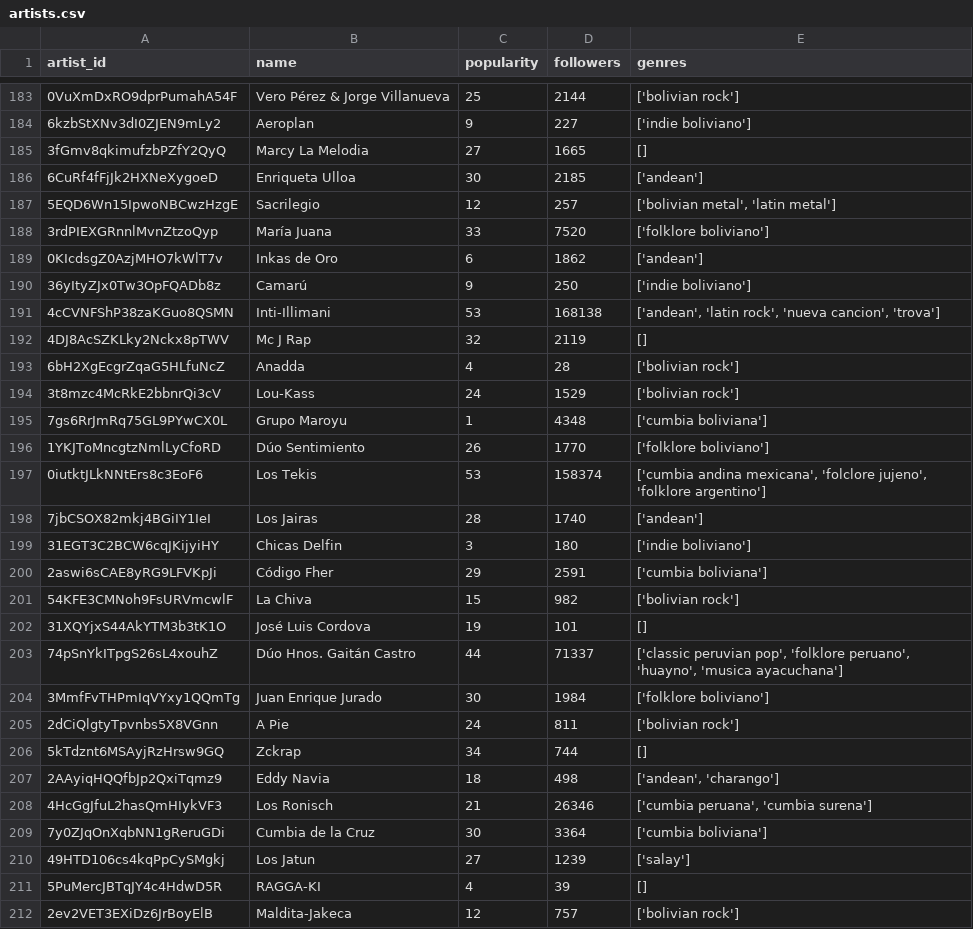
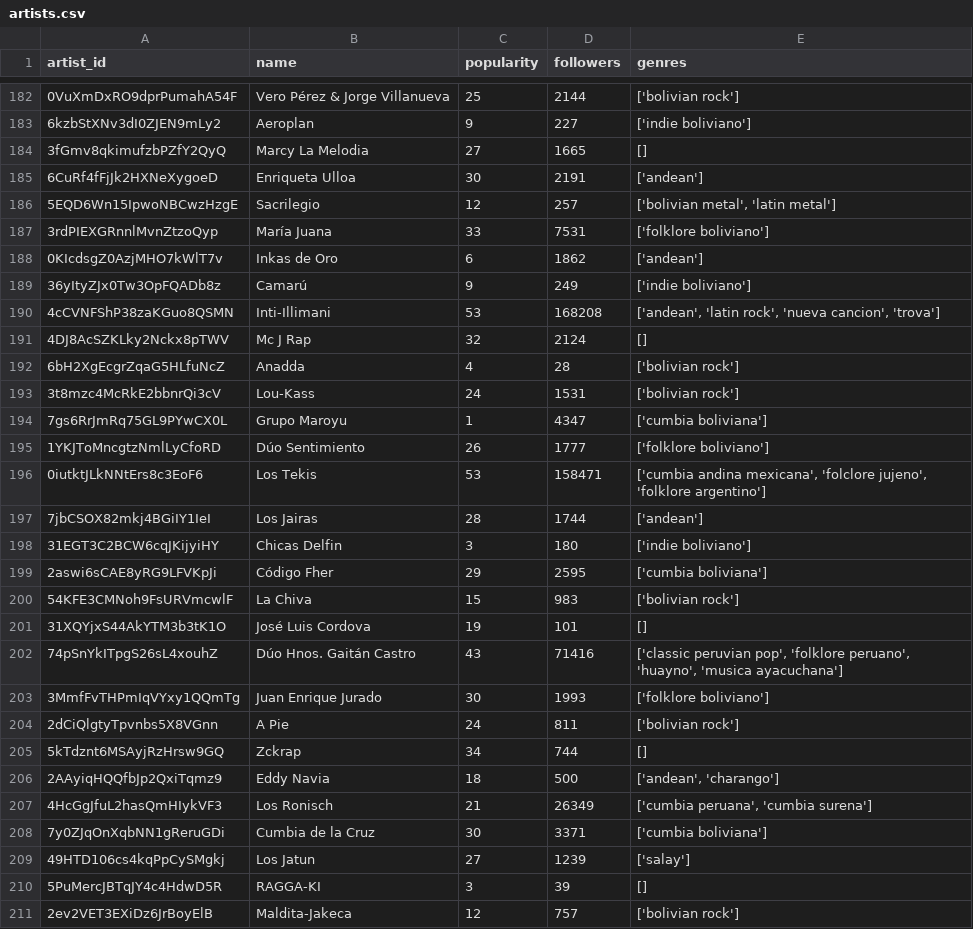
Before and after one commit to leanguardia/bolivian-music, a CSV file: data/artists.csv, drawn as a sheet; only a part is shown, gaps mark what is left out; the diff covers the shown part only.

```diff
--- a/data/artists.csv
+++ b/data/artists.csv
@@ -185,28 +184,28 @@ artist_id,name,popularity,followers,genres
 3fGmv8qkimufzbPZfY2QyQ,Marcy La Melodia,27,1665,[]
-6CuRf4fFjJk2HXNeXygoeD,Enriqueta Ulloa,30,2185,['andean']
+6CuRf4fFjJk2HXNeXygoeD,Enriqueta Ulloa,30,2191,['andean']
 5EQD6Wn15IpwoNBCwzHzgE,Sacrilegio,12,257,"['bolivian metal', 'latin metal']"
-3rdPIEXGRnnlMvnZtzoQyp,María Juana,33,7520,['folklore boliviano']
+3rdPIEXGRnnlMvnZtzoQyp,María Juana,33,7531,['folklore boliviano']
 0KIcdsgZ0AzjMHO7kWlT7v,Inkas de Oro,6,1862,['andean']
-36yItyZJx0Tw3OpFQADb8z,Camarú,9,250,['indie boliviano']
-4cCVNFShP38zaKGuo8QSMN,Inti-Illimani,53,168138,"['andean', 'latin rock', 'nueva cancion', 'trova']"
-4DJ8AcSZKLky2Nckx8pTWV,Mc J Rap,32,2119,[]
+36yItyZJx0Tw3OpFQADb8z,Camarú,9,249,['indie boliviano']
+4cCVNFShP38zaKGuo8QSMN,Inti-Illimani,53,168208,"['andean', 'latin rock', 'nueva cancion', 'trova']"
+4DJ8AcSZKLky2Nckx8pTWV,Mc J Rap,32,2124,[]
 6bH2XgEcgrZqaG5HLfuNcZ,Anadda,4,28,['bolivian rock']
-3t8mzc4McRkE2bbnrQi3cV,Lou-Kass,24,1529,['bolivian rock']
-7gs6RrJmRq75GL9PYwCX0L,Grupo Maroyu,1,4348,['cumbia boliviana']
-1YKJToMncgtzNmlLyCfoRD,Dúo Sentimiento,26,1770,['folklore boliviano']
-0iutktJLkNNtErs8c3EoF6,Los Tekis,53,158374,"['cumbia andina mexicana', 'folclore jujeno', 'folklore argentino']"
-7jbCSOX82mkj4BGiIY1IeI,Los Jairas,28,1740,['andean']
+3t8mzc4McRkE2bbnrQi3cV,Lou-Kass,24,1531,['bolivian rock']
+7gs6RrJmRq75GL9PYwCX0L,Grupo Maroyu,1,4347,['cumbia boliviana']
+1YKJToMncgtzNmlLyCfoRD,Dúo Sentimiento,26,1777,['folklore boliviano']
+0iutktJLkNNtErs8c3EoF6,Los Tekis,53,158471,"['cumbia andina mexicana', 'folclore jujeno', 'folklore argentino']"
+7jbCSOX82mkj4BGiIY1IeI,Los Jairas,28,1744,['andean']
 31EGT3C2BCW6cqJKijyiHY,Chicas Delfin,3,180,['indie boliviano']
-2aswi6sCAE8yRG9LFVKpJi,Código Fher,29,2591,['cumbia boliviana']
-54KFE3CMNoh9FsURVmcwlF,La Chiva,15,982,['bolivian rock']
+2aswi6sCAE8yRG9LFVKpJi,Código Fher,29,2595,['cumbia boliviana']
+54KFE3CMNoh9FsURVmcwlF,La Chiva,15,983,['bolivian rock']
 31XQYjxS44AkYTM3b3tK1O,José Luis Cordova,19,101,[]
-74pSnYkITpgS26sL4xouhZ,Dúo Hnos. Gaitán Castro,44,71337,"['classic peruvian pop', 'folklore peruano', 'huayno', 'musica ayacuchana']"
-3MmfFvTHPmIqVYxy1QQmTg,Juan Enrique Jurado,30,1984,['folklore boliviano']
+74pSnYkITpgS26sL4xouhZ,Dúo Hnos. Gaitán Castro,43,71416,"['classic peruvian pop', 'folklore peruano', 'huayno', 'musica ayacuchana']"
+3MmfFvTHPmIqVYxy1QQmTg,Juan Enrique Jurado,30,1993,['folklore boliviano']
 2dCiQlgtyTpvnbs5X8VGnn,A Pie,24,811,['bolivian rock']
 5kTdznt6MSAyjRzHrsw9GQ,Zckrap,34,744,[]
-2AAyiqHQQfbJp2QxiTqmz9,Eddy Navia,18,498,"['andean', 'charango']"
-4HcGgJfuL2hasQmHIykVF3,Los Ronisch,21,26346,"['cumbia peruana', 'cumbia surena']"
-7y0ZJqOnXqbNN1gReruGDi,Cumbia de la Cruz,30,3364,['cumbia boliviana']
+2AAyiqHQQfbJp2QxiTqmz9,Eddy Navia,18,500,"['andean', 'charango']"
+4HcGgJfuL2hasQmHIykVF3,Los Ronisch,21,26349,"['cumbia peruana', 'cumbia surena']"
+7y0ZJqOnXqbNN1gReruGDi,Cumbia de la Cruz,30,3371,['cumbia boliviana']
 49HTD106cs4kqPpCySMgkj,Los Jatun,27,1239,['salay']
-5PuMercJBTqJY4c4HdwD5R,RAGGA-KI,4,39,[]
+5PuMercJBTqJY4c4HdwD5R,RAGGA-KI,3,39,[]
 2ev2VET3EXiDz6JrBoyElB,Maldita-Jakeca,12,757,['bolivian rock']
```
Also changed, not shown: 2 removed rows and 146 edited cells elsewhere in this file, 3 other files.
